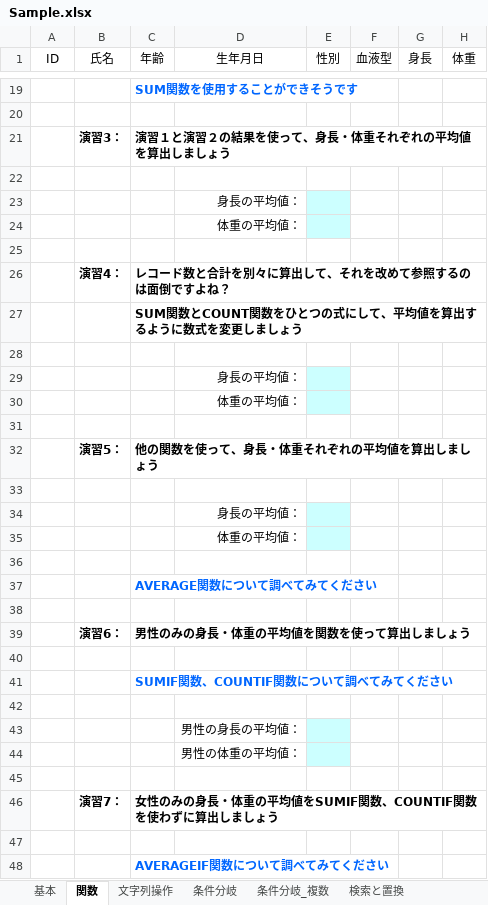
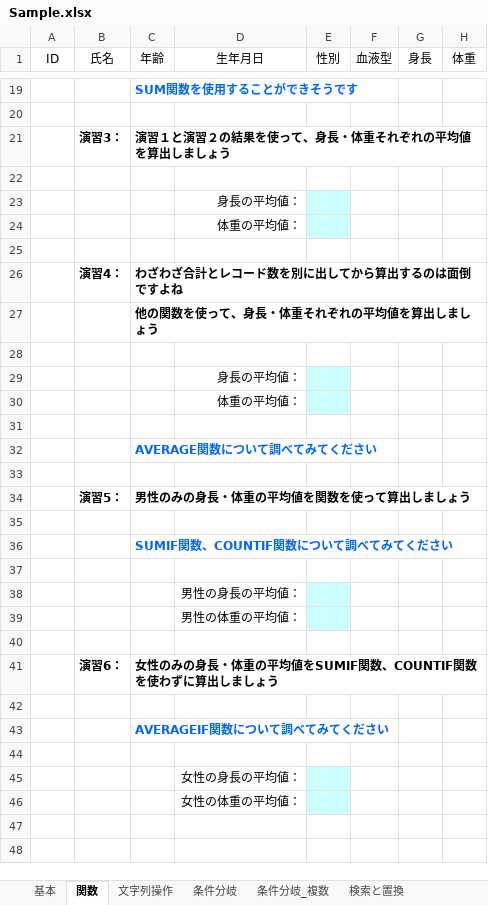
Before and after one commit to DJ-KOMY-DIG/digital_training, an Excel workbook: Sample.xlsx, sheet 関数, drawn as a sheet; only a part is shown, gaps mark what is left out; the shorter side is filled out with more unchanged rows; values as stored, in another font and other column widths than the file's, no borders; charts and pictures not drawn; removed rows and columns are numbered as before the commit, all else as after; the diff names each change by its address in the sheet, - before the commit and + after, or states it on an @@ line.

Commit message:
delete Functions Exercise 4 of Sample

```diff
--- a/Sample.xlsx (sheet 関数)
+++ b/Sample.xlsx (sheet 関数)
-C26 (年齢): レコード数と合計を別々に算出して、それを改めて参照するのは面倒ですよね？
+C26 (年齢): わざわざ合計とレコード数を別に出してから算出するのは面倒ですよね
-C27 (年齢): SUM関数とCOUNT関数をひとつの式にして、平均値を算出するように数式を変更しましょう
+C27 (年齢): 他の関数を使って、身長・体重それぞれの平均値を算出しましょう
-row 28: (empty)
-row 29:  |  |  | 身長の平均値：
-row 30:  |  |  | 体重の平均値：
-row 31: (empty)
-row 32:  | 演習5： | 他の関数を使って、身長・体重それぞれの平均値を算出しましょう
-B34 (氏名): 演習6：
+B34 (氏名): 演習5：
-B41 (氏名): 演習7：
+B41 (氏名): 演習6：
```
Also changed, not shown: charts or pictures.
